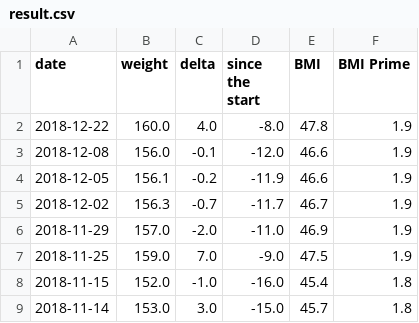
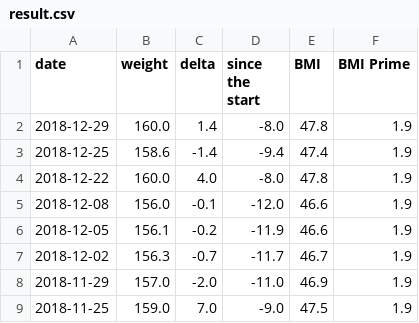
Before and after one commit to kbaikov/weight, a CSV file: result.csv, drawn as a sheet; only a part is shown; the shorter side is filled out with more unchanged rows; the diff names each change by its address in the sheet, - before the commit and + after, or states it on an @@ line.

```diff
--- a/result.csv
+++ b/result.csv
+row 2: 2018-12-29 | 160.0 | 1.4 | -8.0 | 47.8 | 1.9
+row 3: 2018-12-25 | 158.6 | -1.4 | -9.4 | 47.4 | 1.9
```
Also changed, not shown: fitnesspal_df_latest.csv.
